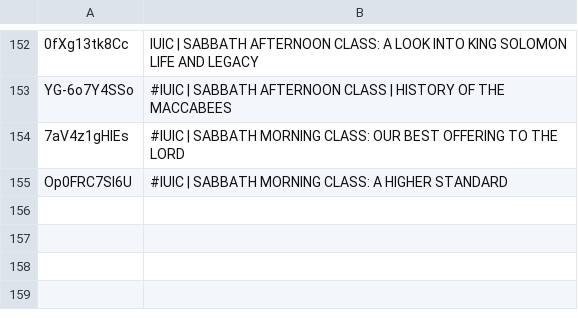
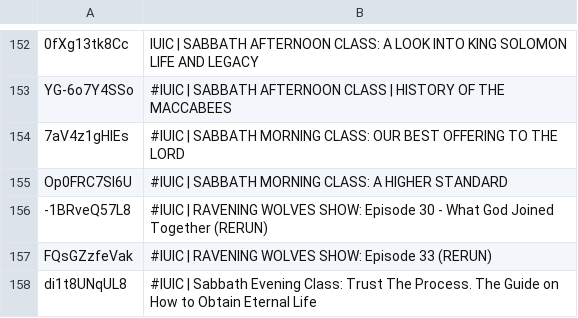
Before and after one commit to DevSecObie/cyberjudah, a TSV file: blog/no-captions.tsv, drawn as a sheet; only a part is shown, gaps mark what is left out.

```diff
--- a/blog/no-captions.tsv
+++ b/blog/no-captions.tsv
@@ -155 +155,4 @@ YG-6o7Y4SSo	#IUIC | SABBATH AFTERNOON CLASS | HISTORY OF THE MACCABEES
 Op0FRC7SI6U	#IUIC | SABBATH MORNING CLASS: A HIGHER STANDARD
+-1BRveQ57L8	#IUIC | RAVENING WOLVES SHOW: Episode 30 - What God Joined Together (RERUN)
+FQsGZzfeVak	#IUIC | RAVENING WOLVES SHOW: Episode 33 (RERUN)
+di1t8UNqUL8	#IUIC | Sabbath Evening Class: Trust The Process. The Guide on How to Obtain Eternal Life
```
Also changed, not shown: blog/channel-meta.tsv, 21 other files.
